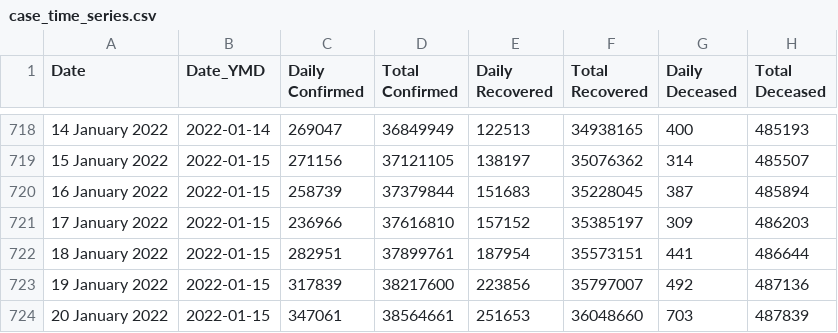
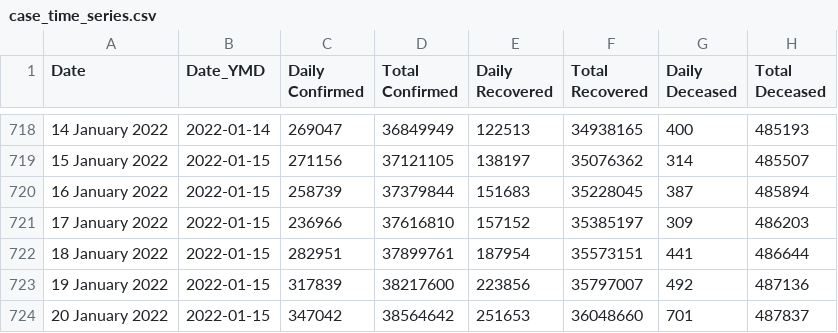
Before and after one commit to abhiramr/covid19bharat_data, a CSV file: csv/latest/case_time_series.csv, drawn as a sheet; only a part is shown, gaps mark what is left out; the diff names each change by its address in the sheet, - before the commit and + after, or states it on an @@ line.

```diff
--- a/csv/latest/case_time_series.csv
+++ b/csv/latest/case_time_series.csv
-C724 (Daily Confirmed): 347061
+C724 (Daily Confirmed): 347042
-D724 (Total Confirmed): 38564661
+D724 (Total Confirmed): 38564642
-G724 (Daily Deceased): 703
+G724 (Daily Deceased): 701
-H724 (Total Deceased): 487839
+H724 (Total Deceased): 487837
```
Also changed, not shown: csv/latest/state_wise.csv, csv/latest/state_wise_daily.csv, 12 other files.
